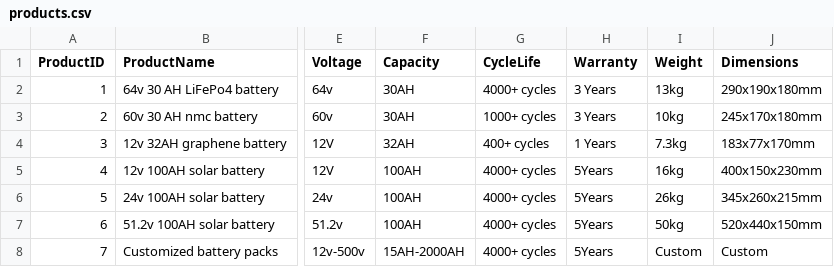
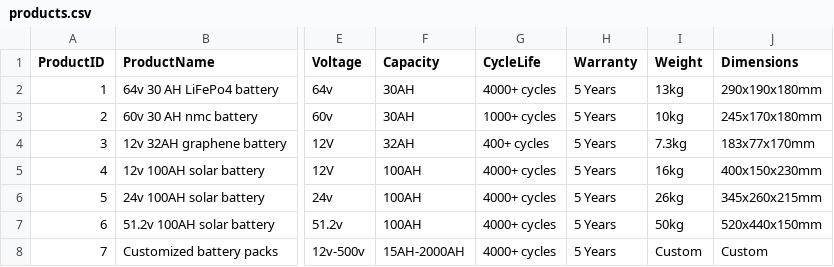
Before and after one commit to traicasolutions-pjcts/limac-website, a CSV file: public/product/products.csv, drawn as a sheet; only a part is shown, gaps mark what is left out; the diff names each change by its address in the sheet, - before the commit and + after, or states it on an @@ line.

Commit message:
updated review comments for warrenty cycles etc

```diff
--- a/public/product/products.csv
+++ b/public/product/products.csv
-H2:H3 (Warranty): 3 Years
+H2:H3 (Warranty): 5 Years
-H4 (Warranty): 1 Years
+H4 (Warranty): 5 Years
-H5:H8 (Warranty): 5Years
+H5:H8 (Warranty): 5 Years
```
Also changed, not shown: 17 other files.
